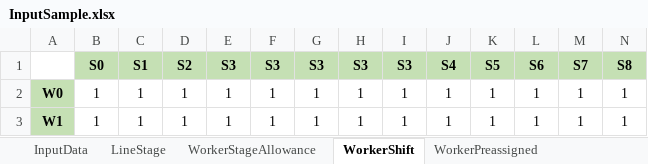
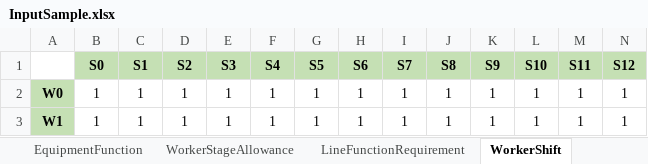
Before and after one commit to afishlover/dmo_ortools, an Excel workbook: DensoHack/ManPower/InputSample.xlsx, sheet WorkerShift, drawn as a sheet; only a part is shown; values as stored, in another font and other column widths than the file's, no borders; removed rows and columns are numbered as before the commit, all else as after; rows hold the shown columns only; the diff names each change by its address in the sheet, - before the commit and + after, or states it on an @@ line.

```diff
--- a/DensoHack/ManPower/InputSample.xlsx (sheet WorkerShift)
+++ b/DensoHack/ManPower/InputSample.xlsx (sheet WorkerShift)
+sheet tab: EquipmentFunction
+sheet tab: LineFunctionRequirement
-row 1:  | S0 | S1 | S2 | S3 | S3 | S3 | S3 | S3 | S4 | S5 | S6 | S7 | S8
+row 1:  | S0 | S1 | S2 | S3 | S4 | S5 | S6 | S7 | S8 | S9 | S10 | S11 | S12
```
Also changed, not shown: sheet LineStage, sheet InputData, 3 other files.
